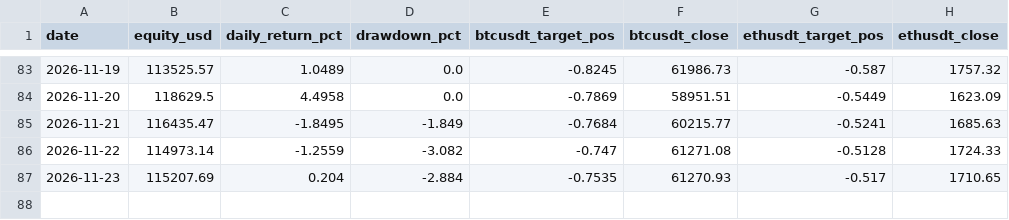
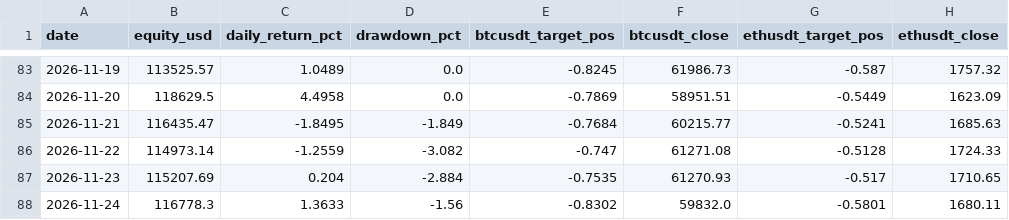
Before and after one commit to DonaldDuck842/BTC-ETH_Trend_Strategie, a CSV file: results/equity.csv, drawn as a sheet; only a part is shown, gaps mark what is left out; the diff names each change by its address in the sheet, - before the commit and + after, or states it on an @@ line.

```diff
--- a/results/equity.csv
+++ b/results/equity.csv
+row 88: 2026-11-24 | 116778.3 | 1.3633 | -1.56 | -0.8302 | 59832.0 | -0.5801 | 1680.11
```
Also changed, not shown: results/paper_log.csv, 1 other file.
